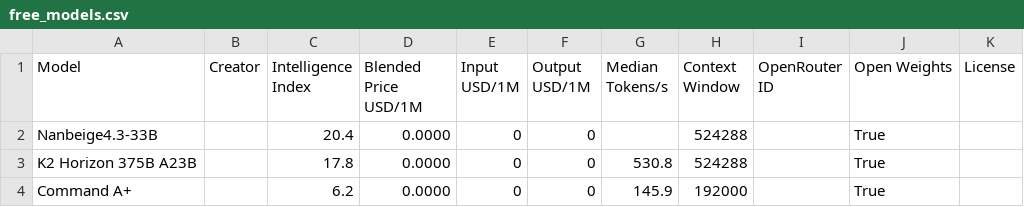
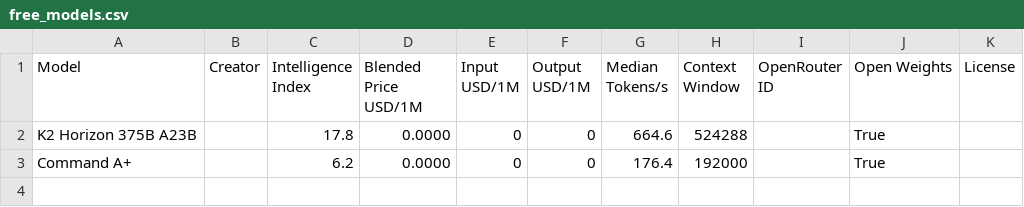
Before and after one commit to JeffreyLauDev/aa-leaderboard, a CSV file: data/free_models.csv, drawn as a sheet.

```diff
--- a/data/free_models.csv
+++ b/data/free_models.csv
@@ -1,4 +1,3 @@
 Model,Creator,Intelligence Index,Blended Price USD/1M,Input USD/1M,Output USD/1M,Median Tokens/s,Context Window,OpenRouter ID,Open Weights,License
-Nanbeige4.3-33B,,20.4,0.0000,0,0,,524288,,True,
-K2 Horizon 375B A23B,,17.8,0.0000,0,0,530.8,524288,,True,
-Command A+,,6.2,0.0000,0,0,145.9,192000,,True,
+K2 Horizon 375B A23B,,17.8,0.0000,0,0,664.6,524288,,True,
+Command A+,,6.2,0.0000,0,0,176.4,192000,,True,
```
Also changed, not shown: data/leaderboard.csv, 2 other files.
